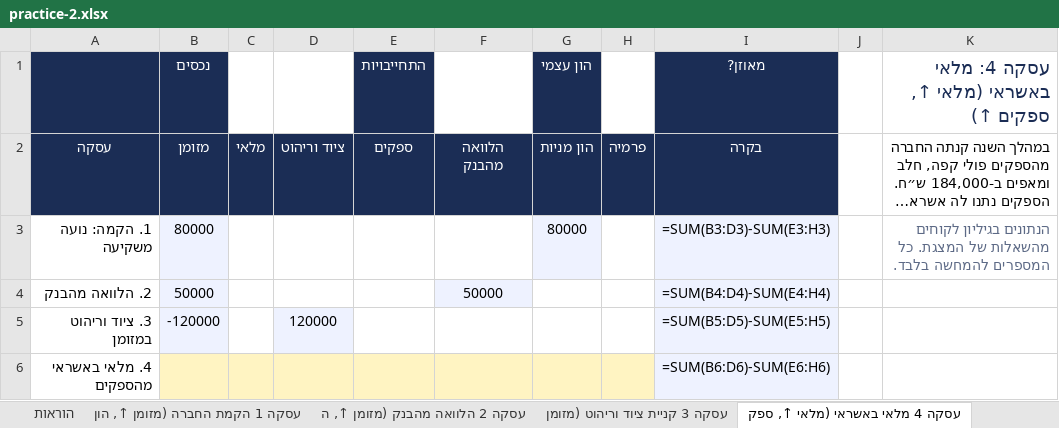
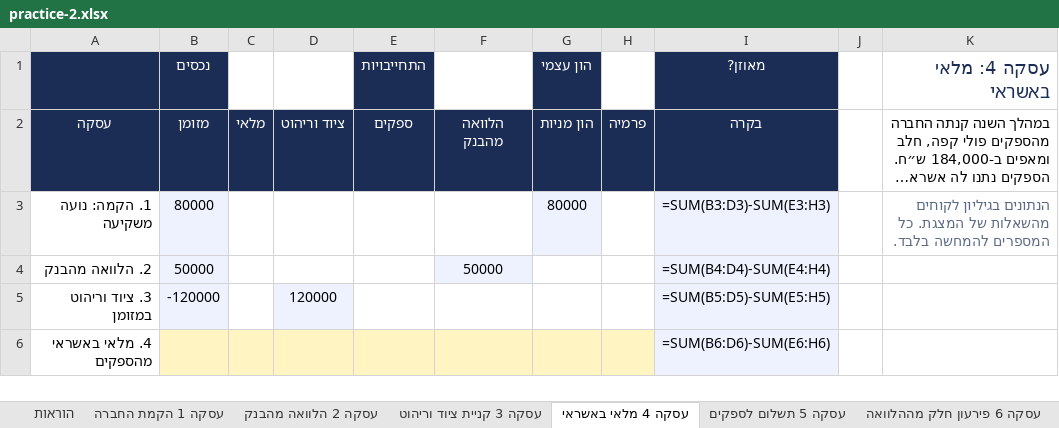
Before and after one commit to shaytsaban/colman-financial-analysis-managers, an Excel workbook: materials/practice-2.xlsx, sheet עסקה 4 מלאי באשראי, drawn as a sheet; long unchanged cells end in …; values as stored, in another font and other column widths than the file's, no borders; formulas without a stored value are shown as written; the diff names each change by its address in the sheet, - before the commit and + after, or states it on an @@ line.

```diff
--- a/materials/practice-2.xlsx (sheet עסקה 4 מלאי באשראי)
+++ b/materials/practice-2.xlsx (sheet עסקה 4 מלאי באשראי)
-sheet tab: עסקה 1 הקמת החברה (מזומן ↑, הון
+sheet tab: עסקה 1 הקמת החברה
-sheet tab: עסקה 2 הלוואה מהבנק (מזומן ↑, ה
+sheet tab: עסקה 2 הלוואה מהבנק
-sheet tab: עסקה 3 קניית ציוד וריהוט (מזומן
+sheet tab: עסקה 3 קניית ציוד וריהוט
-sheet tab: עסקה 4 מלאי באשראי (מלאי ↑, ספק
+sheet tab: עסקה 4 מלאי באשראי
-K1: עסקה 4: מלאי באשראי (מלאי ↑, ספקים ↑)
+K1: עסקה 4: מלאי באשראי
```
Also changed, not shown: sheet הוראות, sheet עסקה 1 הקמת החברה, sheet עסקה 2 הלוואה מהבנק, sheet עסקה 3 קניית ציוד וריהוט, sheet עסקה 5 תשלום לספקים, sheet עסקה 6 פירעון חלק מההלוואה, 8 more sheets, other sheet tabs, materials/practice-2-solutions.xlsx, 3 other files.
